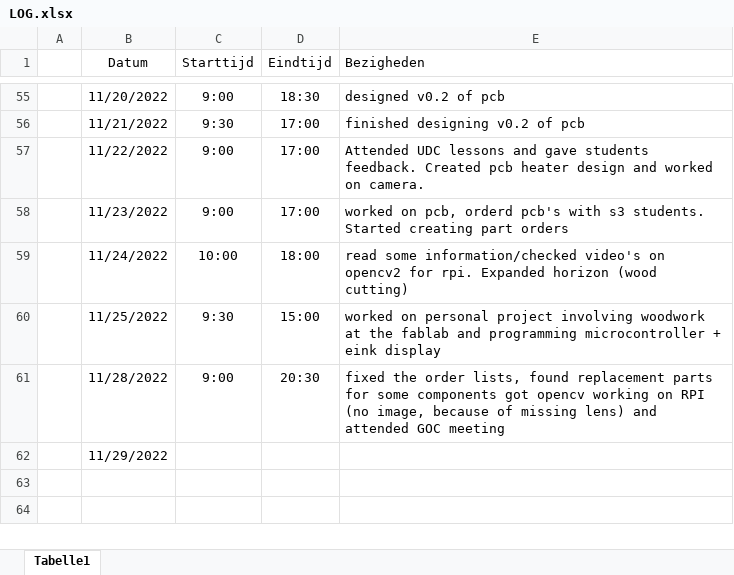
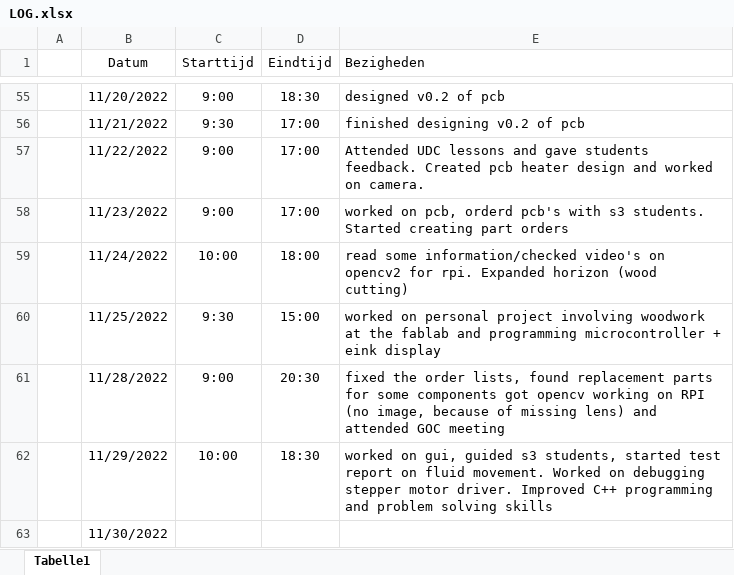
Before and after one commit to Casperdroid5/Water-Quality-Monitor, an Excel workbook: Documentation/LOG.xlsx, sheet Tabelle1, drawn as a sheet; only a part is shown, gaps mark what is left out; values as stored, in another font and other column widths than the file's, no borders; the diff names each change by its address in the sheet, - before the commit and + after, or states it on an @@ line.

Commit message:
added doc files
-stepper motor water resolution test report
-tmc2209 datasheets and notes
-pcb v0.3 improvements

```diff
--- a/Documentation/LOG.xlsx (sheet Tabelle1)
+++ b/Documentation/LOG.xlsx (sheet Tabelle1)
-C62 (Starttijd): (empty)
+C62 (Starttijd): 10:00
-D62 (Eindtijd): (empty)
+D62 (Eindtijd): 18:30
-E62 (Bezigheden): (empty)
+E62 (Bezigheden): worked on gui, guided s3 students, started test report on fluid movement. Worked on debugging stepper motor driver. Improved C++ programming and problem solving skills
+row 63:  | 11/30/2022
```
Also changed, not shown: 6 other files.
